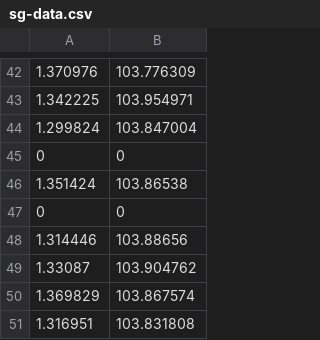
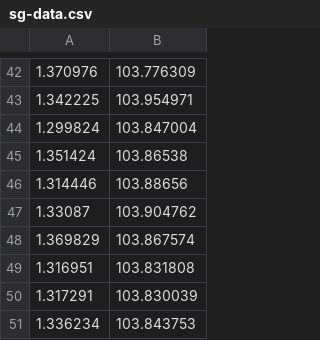
Before and after one commit to krishnachaitanyap/CaseManagement, a CSV file: CaseManagemnt-cli/sg-data.csv, drawn as a sheet; only a part is shown, gaps mark what is left out; the shorter side is filled out with more unchanged rows.

Commit message:
as
s

```diff
--- a/CaseManagemnt-cli/sg-data.csv
+++ b/CaseManagemnt-cli/sg-data.csv
@@ -44,5 +44,3 @@
 1.299824,103.847004
-0,0
 1.351424,103.86538
-0,0
 1.314446,103.88656
```
